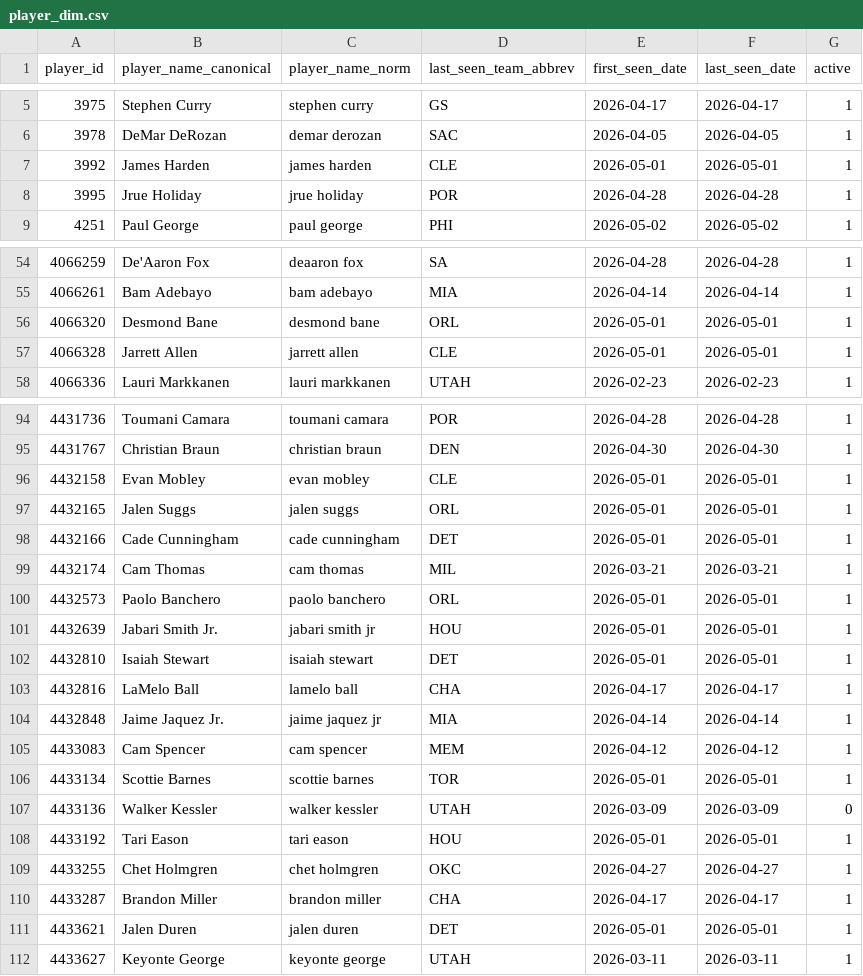
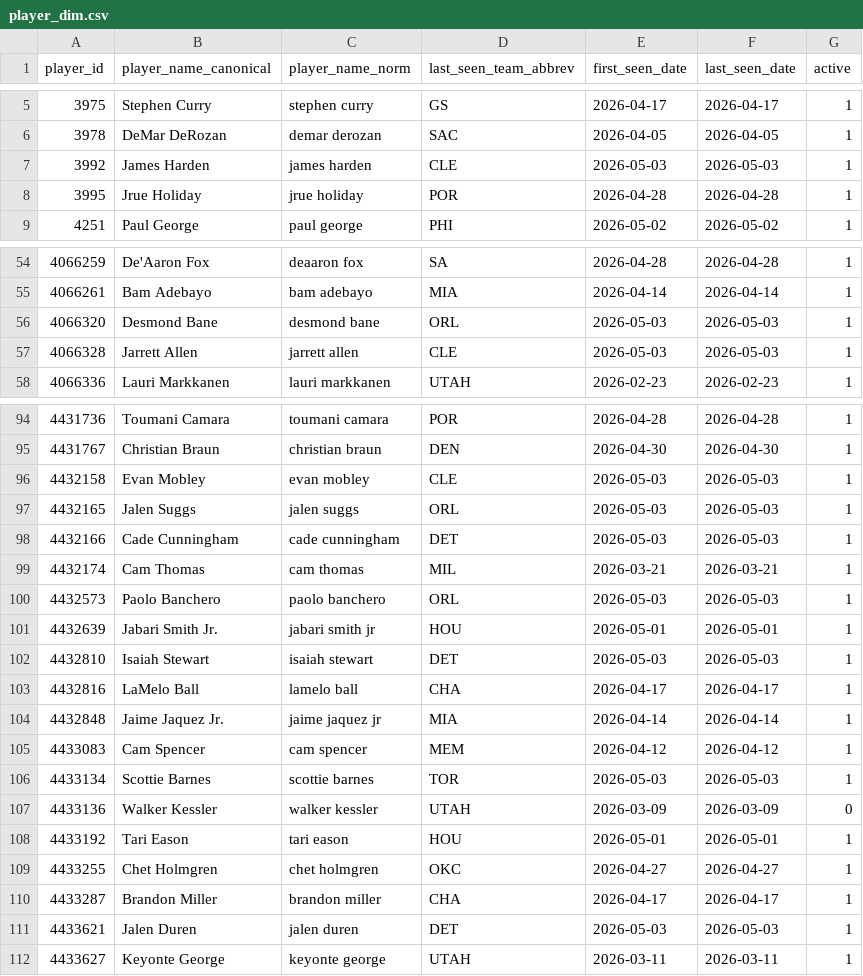
Before and after one commit to oliver-monday/moneyline, a CSV file: player_dim.csv, drawn as a sheet; only a part is shown, gaps mark what is left out; the diff covers the shown part only.

```diff
--- a/player_dim.csv
+++ b/player_dim.csv
@@ -6,3 +6,3 @@ player_id,player_name_canonical,player_name_norm,last_seen_team_abbrev,first_see
 3978,DeMar DeRozan,demar derozan,SAC,2026-04-05,2026-04-05,1
-3992,James Harden,james harden,CLE,2026-05-01,2026-05-01,1
+3992,James Harden,james harden,CLE,2026-05-03,2026-05-03,1
 3995,Jrue Holiday,jrue holiday,POR,2026-04-28,2026-04-28,1
@@ -55,4 +55,4 @@ player_id,player_name_canonical,player_name_norm,last_seen_team_abbrev,first_see
 4066261,Bam Adebayo,bam adebayo,MIA,2026-04-14,2026-04-14,1
-4066320,Desmond Bane,desmond bane,ORL,2026-05-01,2026-05-01,1
-4066328,Jarrett Allen,jarrett allen,CLE,2026-05-01,2026-05-01,1
+4066320,Desmond Bane,desmond bane,ORL,2026-05-03,2026-05-03,1
+4066328,Jarrett Allen,jarrett allen,CLE,2026-05-03,2026-05-03,1
 4066336,Lauri Markkanen,lauri markkanen,UTAH,2026-02-23,2026-02-23,1
@@ -95,9 +95,9 @@ player_id,player_name_canonical,player_name_norm,last_seen_team_abbrev,first_see
 4431767,Christian Braun,christian braun,DEN,2026-04-30,2026-04-30,1
-4432158,Evan Mobley,evan mobley,CLE,2026-05-01,2026-05-01,1
-4432165,Jalen Suggs,jalen suggs,ORL,2026-05-01,2026-05-01,1
-4432166,Cade Cunningham,cade cunningham,DET,2026-05-01,2026-05-01,1
+4432158,Evan Mobley,evan mobley,CLE,2026-05-03,2026-05-03,1
+4432165,Jalen Suggs,jalen suggs,ORL,2026-05-03,2026-05-03,1
+4432166,Cade Cunningham,cade cunningham,DET,2026-05-03,2026-05-03,1
 4432174,Cam Thomas,cam thomas,MIL,2026-03-21,2026-03-21,1
-4432573,Paolo Banchero,paolo banchero,ORL,2026-05-01,2026-05-01,1
+4432573,Paolo Banchero,paolo banchero,ORL,2026-05-03,2026-05-03,1
 4432639,Jabari Smith Jr.,jabari smith jr,HOU,2026-05-01,2026-05-01,1
-4432810,Isaiah Stewart,isaiah stewart,DET,2026-05-01,2026-05-01,1
+4432810,Isaiah Stewart,isaiah stewart,DET,2026-05-03,2026-05-03,1
 4432816,LaMelo Ball,lamelo ball,CHA,2026-04-17,2026-04-17,1
@@ -105,3 +105,3 @@ player_id,player_name_canonical,player_name_norm,last_seen_team_abbrev,first_see
 4433083,Cam Spencer,cam spencer,MEM,2026-04-12,2026-04-12,1
-4433134,Scottie Barnes,scottie barnes,TOR,2026-05-01,2026-05-01,1
+4433134,Scottie Barnes,scottie barnes,TOR,2026-05-03,2026-05-03,1
 4433136,Walker Kessler,walker kessler,UTAH,2026-03-09,2026-03-09,0
@@ -110,3 +110,3 @@ player_id,player_name_canonical,player_name_norm,last_seen_team_abbrev,first_see
 4433287,Brandon Miller,brandon miller,CHA,2026-04-17,2026-04-17,1
-4433621,Jalen Duren,jalen duren,DET,2026-05-01,2026-05-01,1
+4433621,Jalen Duren,jalen duren,DET,2026-05-03,2026-05-03,1
 4433627,Keyonte George,keyonte george,UTAH,2026-03-11,2026-03-11,1
```
Also changed, not shown: 8 edited cells elsewhere in this file, data/team_game_log.csv, player_snapshot.csv, 12 other files.
